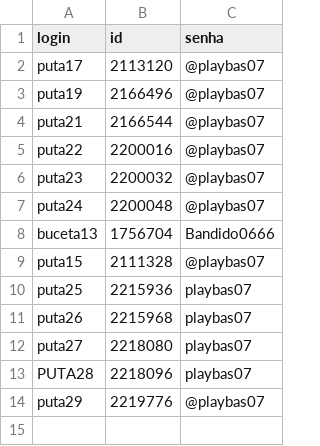
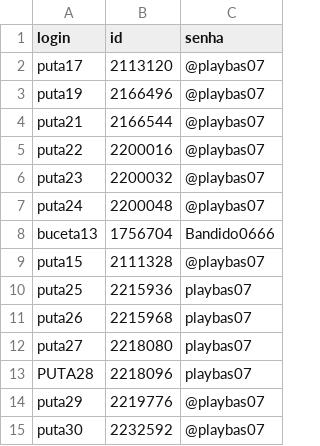
Before and after one commit to kakinha2/votar-auto, a CSV file: accounts.csv, drawn as a sheet.

Commit message:
Add new account entry for 'puta30'
Added a new entry for 'puta30' with ID and password.

```diff
--- a/accounts.csv
+++ b/accounts.csv
@@ -14 +14,2 @@ PUTA28,2218096,playbas07
 puta29,2219776,@playbas07
+puta30,2232592,@playbas07
```
